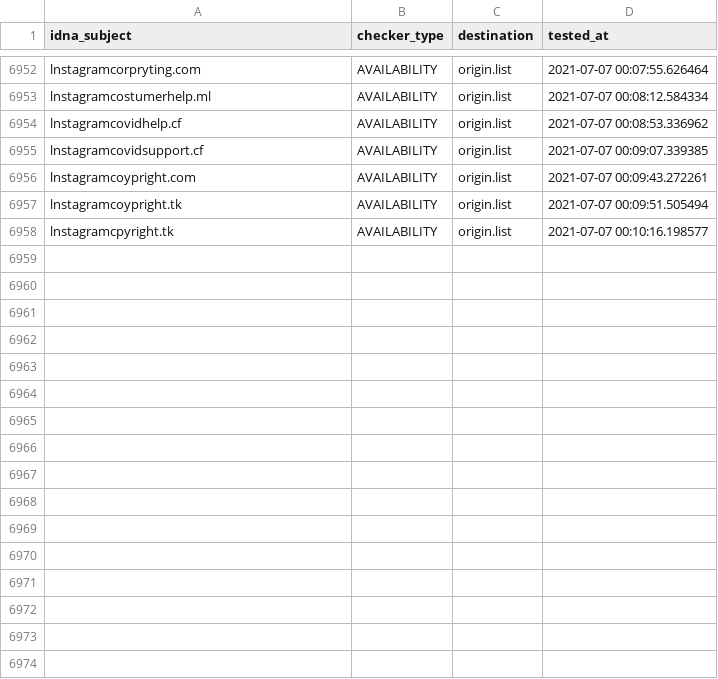
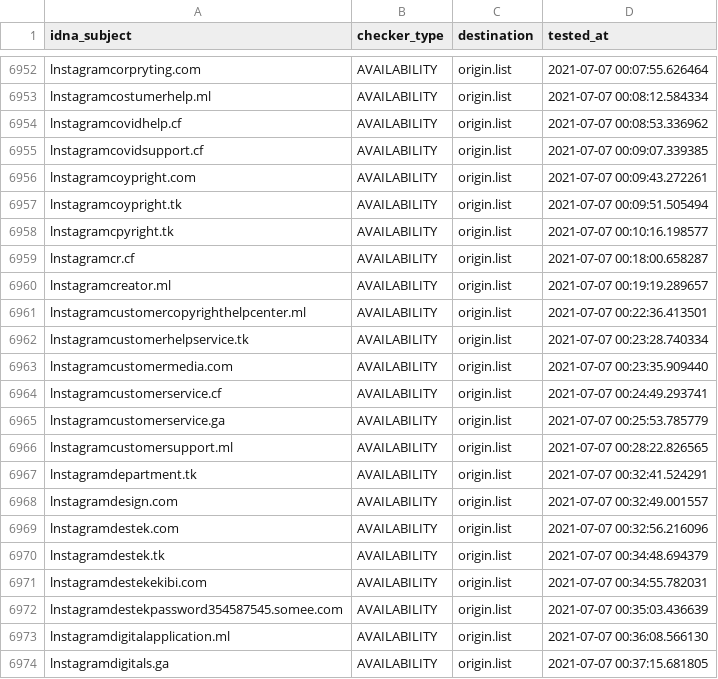
Before and after one commit to dead-hosts/iVOID.hosts_git_intr0, a CSV file: .pyfunceble/inactive.csv, drawn as a sheet; only a part is shown, gaps mark what is left out; the diff names each change by its address in the sheet, - before the commit and + after, or states it on an @@ line.

```diff
--- a/.pyfunceble/inactive.csv
+++ b/.pyfunceble/inactive.csv
+row 6959: lnstagramcr.cf | AVAILABILITY | origin.list | 2021-07-07 00:18:00.658287
+row 6960: lnstagramcreator.ml | AVAILABILITY | origin.list | 2021-07-07 00:19:19.289657
+row 6961: lnstagramcustomercopyrighthelpcenter.ml | AVAILABILITY | origin.list | 2021-07-07 00:22:36.413501
+row 6962: lnstagramcustomerhelpservice.tk | AVAILABILITY | origin.list | 2021-07-07 00:23:28.740334
+row 6963: lnstagramcustomermedia.com | AVAILABILITY | origin.list | 2021-07-07 00:23:35.909440
+row 6964: lnstagramcustomerservice.cf | AVAILABILITY | origin.list | 2021-07-07 00:24:49.293741
+row 6965: lnstagramcustomerservice.ga | AVAILABILITY | origin.list | 2021-07-07 00:25:53.785779
+row 6966: lnstagramcustomersupport.ml | AVAILABILITY | origin.list | 2021-07-07 00:28:22.826565
+row 6967: lnstagramdepartment.tk | AVAILABILITY | origin.list | 2021-07-07 00:32:41.524291
+row 6968: lnstagramdesign.com | AVAILABILITY | origin.list | 2021-07-07 00:32:49.001557
+row 6969: lnstagramdestek.com | AVAILABILITY | origin.list | 2021-07-07 00:32:56.216096
+row 6970: lnstagramdestek.tk | AVAILABILITY | origin.list | 2021-07-07 00:34:48.694379
+row 6971: lnstagramdestekekibi.com | AVAILABILITY | origin.list | 2021-07-07 00:34:55.782031
+row 6972: lnstagramdestekpassword354587545.somee.com | AVAILABILITY | origin.list | 2021-07-07 00:35:03.436639
+row 6973: lnstagramdigitalapplication.ml | AVAILABILITY | origin.list | 2021-07-07 00:36:08.566130
+row 6974: lnstagramdigitals.ga | AVAILABILITY | origin.list | 2021-07-07 00:37:15.681805
```
Also changed, not shown: 11 other files.
